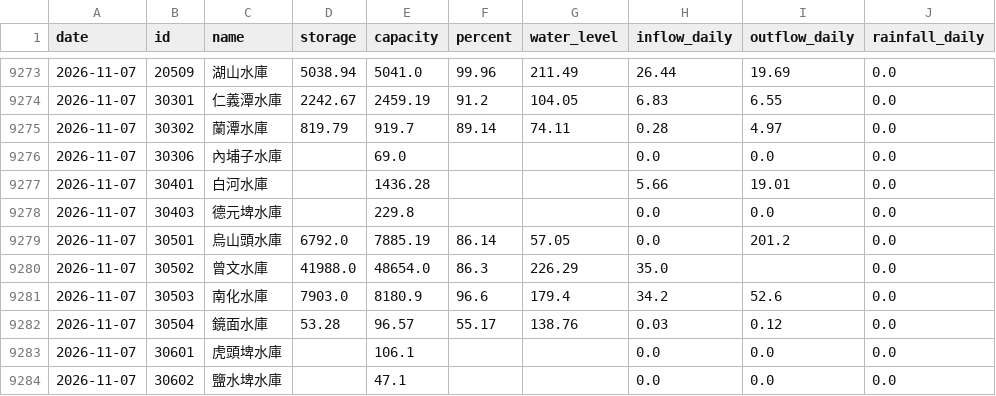
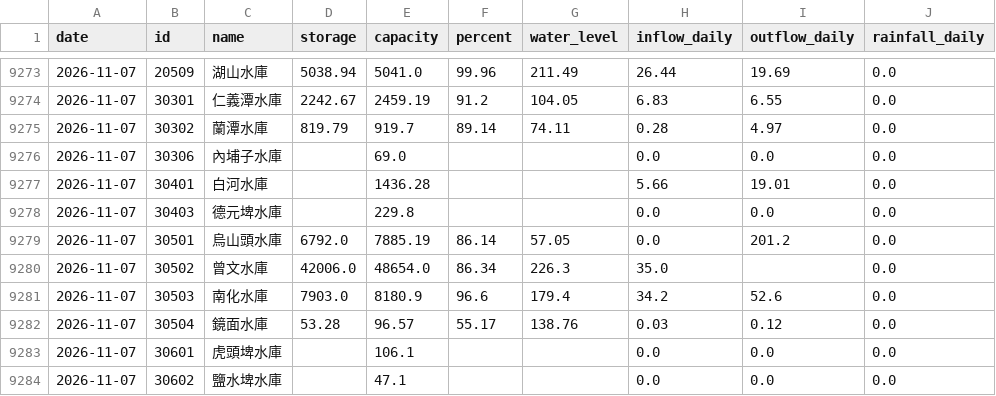
Before and after one commit to test21test21/taiwan-reservoir, a CSV file: data/history.csv, drawn as a sheet; only a part is shown, gaps mark what is left out; the diff covers the shown part only; the diff names each change by its address in the sheet, - before the commit and + after, or states it on an @@ line.

```diff
--- a/data/history.csv
+++ b/data/history.csv
-D9280 (storage): 41988.0
+D9280 (storage): 42006.0
-F9280 (percent): 86.3
+F9280 (percent): 86.34
-G9280 (water_level): 226.29
+G9280 (water_level): 226.3
```
Also changed, not shown: 32 edited cells elsewhere in this file, data/power/hourly/2026-11.csv, 4 other files.
